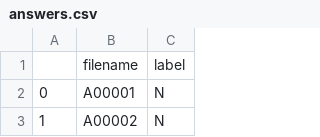
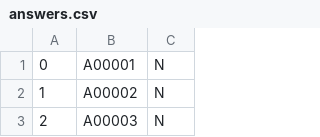
Before and after one commit to jordanesmith/Data_of_your_Heart_11B_Project, a CSV file: Novel Neural Network/answers.csv, drawn as a sheet; only a part is shown; the shorter side is filled out with more unchanged rows; the diff names each change by its address in the sheet, - before the commit and + after, or states it on an @@ line.

Commit message:
code now works for training then compiling results on 2017 dataset, about to start on 2020

```diff
--- a/Novel Neural Network/answers.csv
+++ b/Novel Neural Network/answers.csv
-row 1:  | filename | label
```
Also changed, not shown: 6 other files.
